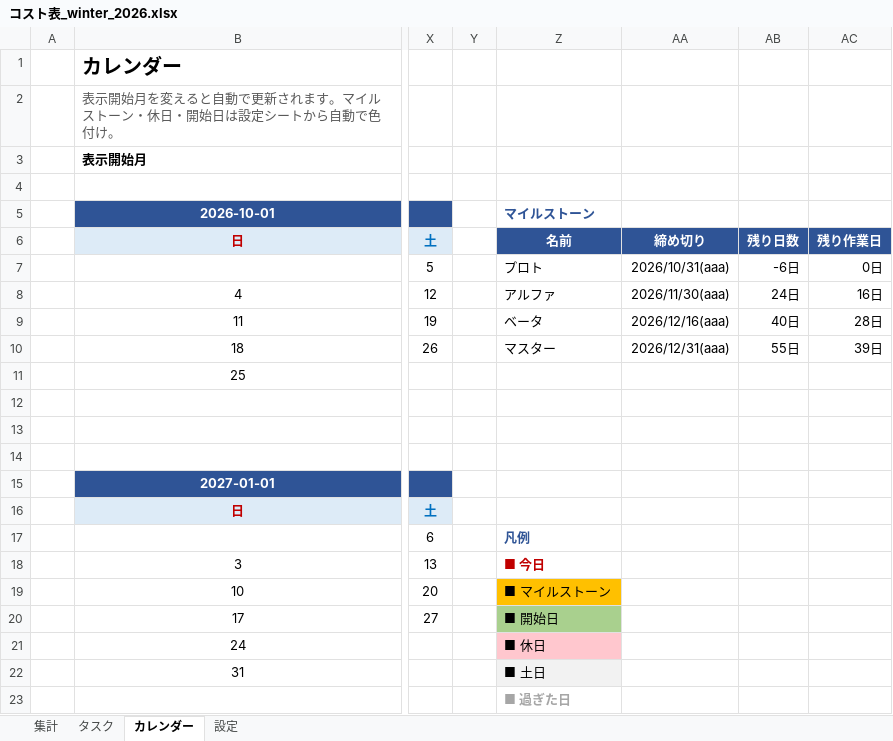
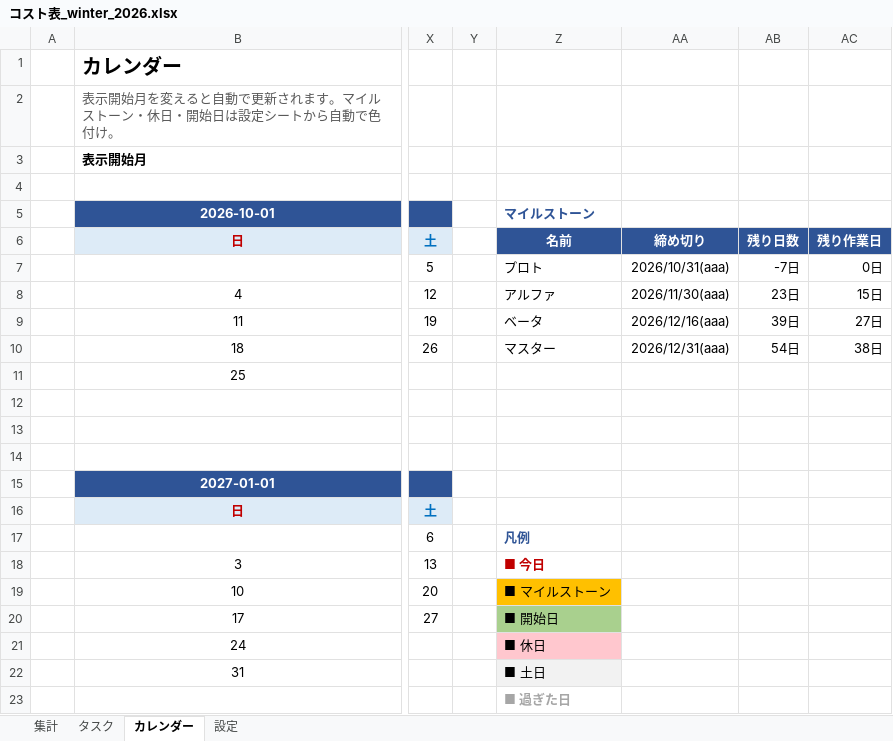
Before and after one commit to hir4rin/2026_winter, an Excel workbook: 進捗/コスト表_winter_2026.xlsx, sheet カレンダー, drawn as a sheet; only a part is shown, gaps mark what is left out; values as stored, in another font and other column widths than the file's, no borders; conditional formats not drawn; the diff names each change by its address in the sheet, - before the commit and + after, or states it on an @@ line.

```diff
--- a/進捗/コスト表_winter_2026.xlsx (sheet カレンダー)
+++ b/進捗/コスト表_winter_2026.xlsx (sheet カレンダー)
-AB7: -6日
+AB7: -7日
-AB8: 24日
+AB8: 23日
-AC8: 16日
+AC8: 15日
-AB9: 40日
+AB9: 39日
-AC9: 28日
+AC9: 27日
-AB10: 55日
+AB10: 54日
-AC10: 39日
+AC10: 38日
```
Also changed, not shown: sheet タスク, sheet 集計, sheet 設定, hidden cells, 58 other files.
